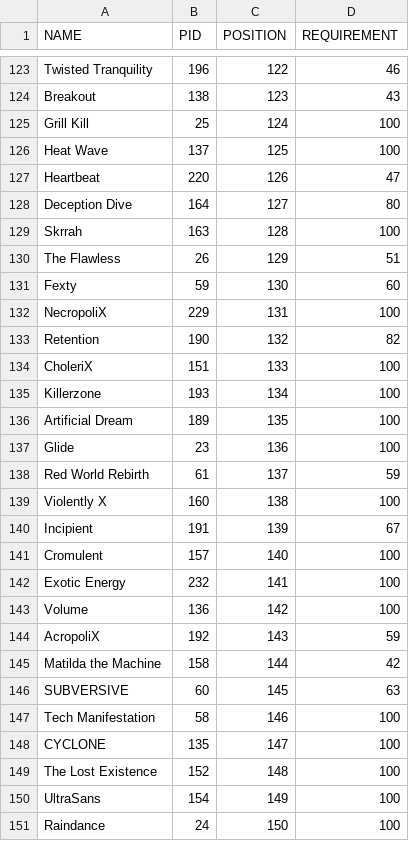
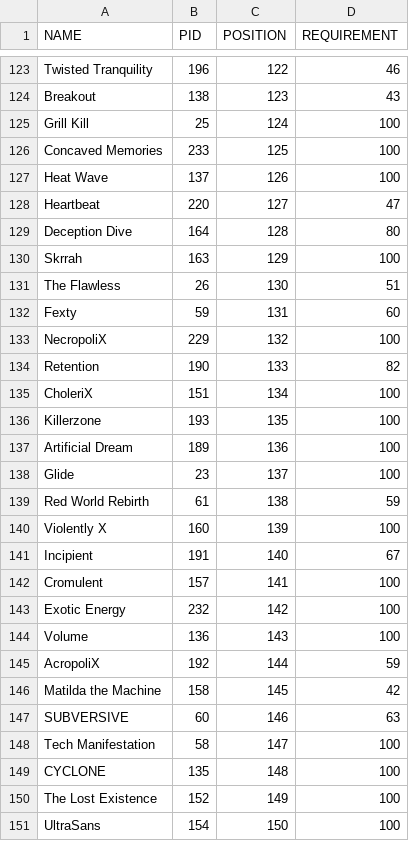
Before and after one commit to Gunner-Bones/Requiem-Circles, a CSV file: demons.csv, drawn as a sheet; only a part is shown, gaps mark what is left out; the diff covers the shown part only.

```diff
--- a/demons.csv
+++ b/demons.csv
@@ -125,27 +125,27 @@ Breakout, 138, 123, 43
 Grill Kill, 25, 124, 100
-Heat Wave, 137, 125, 100
-Heartbeat, 220, 126, 47
-Deception Dive, 164, 127, 80
-Skrrah, 163, 128, 100
-The Flawless, 26, 129, 51
-Fexty, 59, 130, 60
-NecropoliX, 229, 131, 100
-Retention, 190, 132, 82
-CholeriX, 151, 133, 100
-Killerzone, 193, 134, 100
-Artificial Dream, 189, 135, 100
-Glide, 23, 136, 100
-Red World Rebirth, 61, 137, 59
-Violently X, 160, 138, 100
-Incipient, 191, 139, 67
-Cromulent, 157, 140, 100
-Exotic Energy, 232, 141, 100
-Volume, 136, 142, 100
-AcropoliX, 192, 143, 59
-Matilda the Machine, 158, 144, 42
-SUBVERSIVE, 60, 145, 63
-Tech Manifestation, 58, 146, 100
-CYCLONE, 135, 147, 100
-The Lost Existence, 152, 148, 100
-UltraSans, 154, 149, 100
-Raindance, 24, 150, 100
+Concaved Memories, 233, 125, 100
+Heat Wave, 137, 126, 100
+Heartbeat, 220, 127, 47
+Deception Dive, 164, 128, 80
+Skrrah, 163, 129, 100
+The Flawless, 26, 130, 51
+Fexty, 59, 131, 60
+NecropoliX, 229, 132, 100
+Retention, 190, 133, 82
+CholeriX, 151, 134, 100
+Killerzone, 193, 135, 100
+Artificial Dream, 189, 136, 100
+Glide, 23, 137, 100
+Red World Rebirth, 61, 138, 59
+Violently X, 160, 139, 100
+Incipient, 191, 140, 67
+Cromulent, 157, 141, 100
+Exotic Energy, 232, 142, 100
+Volume, 136, 143, 100
+AcropoliX, 192, 144, 59
+Matilda the Machine, 158, 145, 42
+SUBVERSIVE, 60, 146, 63
+Tech Manifestation, 58, 147, 100
+CYCLONE, 135, 148, 100
+The Lost Existence, 152, 149, 100
+UltraSans, 154, 150, 100
```
Also changed, not shown: 2 added rows, 2 removed rows and 5 edited cells elsewhere in this file, players.csv, roles.csv, 3 other files.
